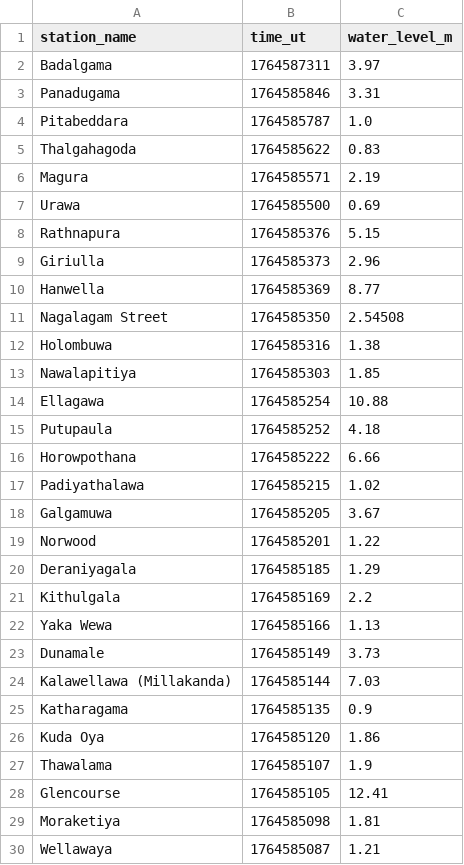
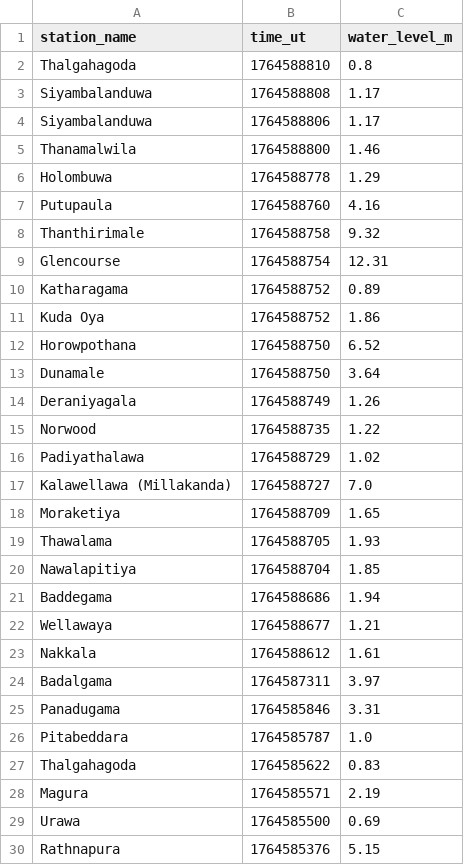
Before and after one commit to nuuuwan/lk_irrigation, a TSV file: data/all.tsv, drawn as a sheet; only a part is shown; the shorter side is filled out with more unchanged rows; the diff names each change by its address in the sheet, - before the commit and + after, or states it on an @@ line.

```diff
--- a/data/all.tsv
+++ b/data/all.tsv
+row 2: Thalgahagoda | 1764588810 | 0.8
+row 3: Siyambalanduwa | 1764588808 | 1.17
+row 4: Siyambalanduwa | 1764588806 | 1.17
+row 5: Thanamalwila | 1764588800 | 1.46
+row 6: Holombuwa | 1764588778 | 1.29
+row 7: Putupaula | 1764588760 | 4.16
+row 8: Thanthirimale | 1764588758 | 9.32
+row 9: Glencourse | 1764588754 | 12.31
+row 10: Katharagama | 1764588752 | 0.89
+row 11: Kuda Oya | 1764588752 | 1.86
+row 12: Horowpothana | 1764588750 | 6.52
+row 13: Dunamale | 1764588750 | 3.64
+row 14: Deraniyagala | 1764588749 | 1.26
+row 15: Norwood | 1764588735 | 1.22
+row 16: Padiyathalawa | 1764588729 | 1.02
+row 17: Kalawellawa (Millakanda) | 1764588727 | 7.0
+row 18: Moraketiya | 1764588709 | 1.65
+row 19: Thawalama | 1764588705 | 1.93
+row 20: Nawalapitiya | 1764588704 | 1.85
+row 21: Baddegama | 1764588686 | 1.94
+row 22: Wellawaya | 1764588677 | 1.21
+row 23: Nakkala | 1764588612 | 1.61
```
Also changed, not shown: data/latest-100.tsv, data/latest-1000.tsv, 48 other files.
